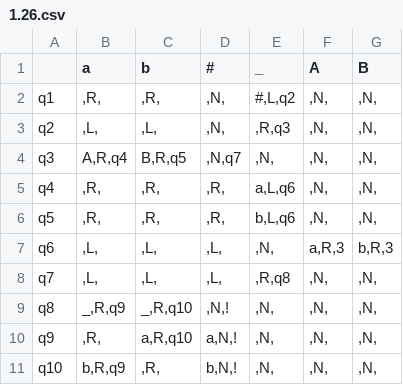
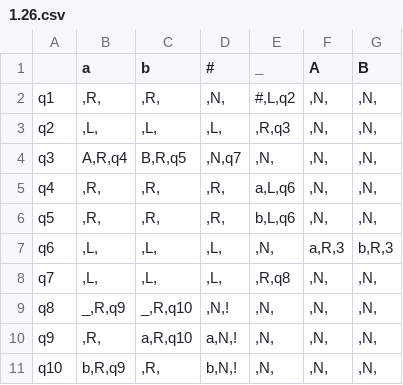
Before and after one commit to Ilya-Petrovich/IT_LR, a CSV file: LR1/1.26.csv, drawn as a sheet.

```diff
--- a/LR1/1.26.csv
+++ b/LR1/1.26.csv
@@ -2,3 +2,3 @@
 q1;,R,;,R,;,N,;#,L,q2;,N,;,N,
-q2;,L,;,L,;,N,;,R,q3;,N,;,N,
+q2;,L,;,L,;,L,;,R,q3;,N,;,N,
 q3;A,R,q4;B,R,q5;,N,q7;,N,;,N,;,N,
```
